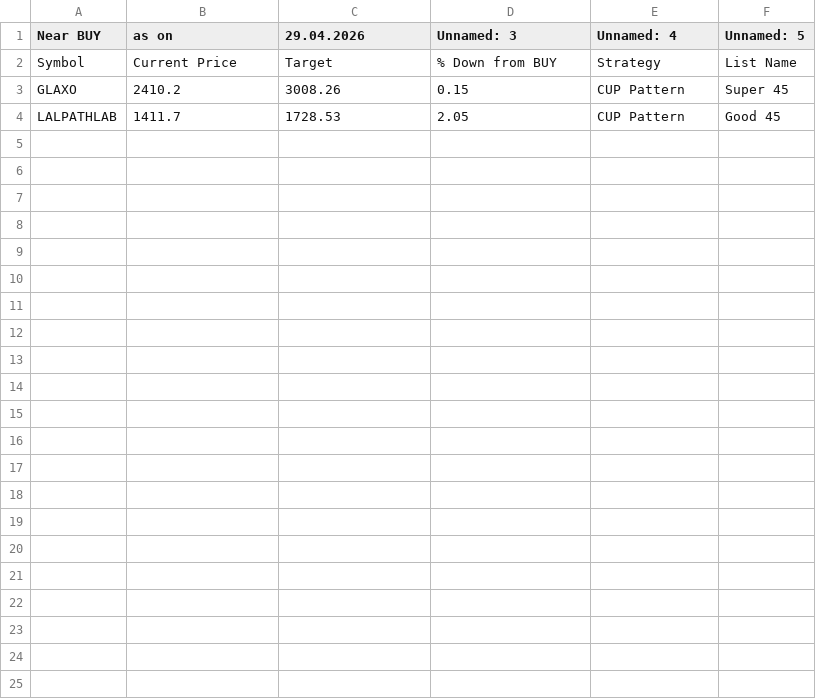
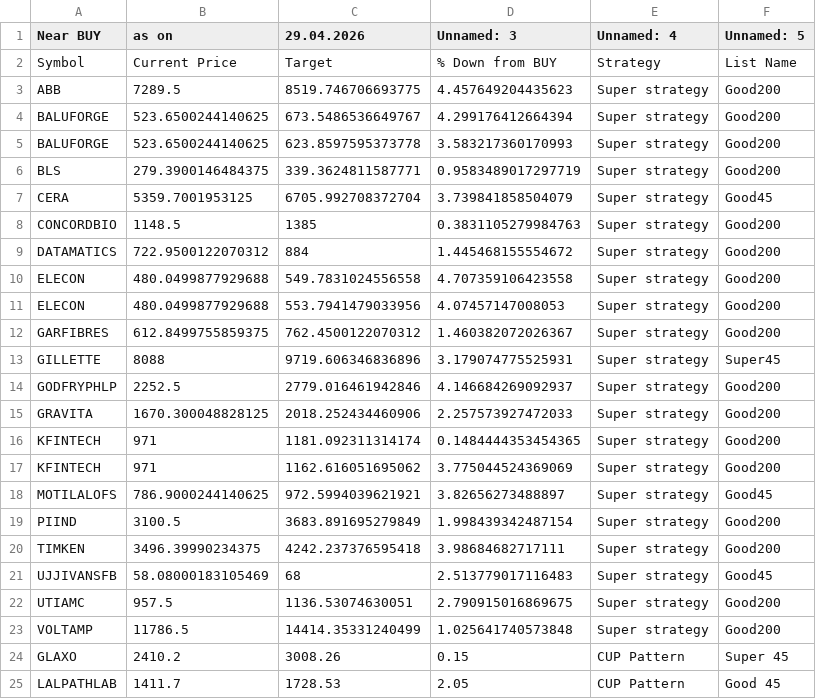
Before and after one commit to mojiburrahaman25/stock-output, a CSV file: Watch List.csv, drawn as a sheet.

```diff
--- a/Watch List.csv
+++ b/Watch List.csv
@@ -2,2 +2,23 @@ Near BUY,as on,29.04.2026,Unnamed: 3,Unnamed: 4,Unnamed: 5
 Symbol,Current Price,Target,% Down from BUY,Strategy,List Name
+ABB,7289.5,8519.746706693775,4.457649204435623,Super strategy,Good200
+BALUFORGE,523.6500244140625,673.5486536649767,4.299176412664394,Super strategy,Good200
+BALUFORGE,523.6500244140625,623.8597595373778,3.583217360170993,Super strategy,Good200
+BLS,279.3900146484375,339.3624811587771,0.9583489017297719,Super strategy,Good200
+CERA,5359.7001953125,6705.992708372704,3.739841858504079,Super strategy,Good45
+CONCORDBIO,1148.5,1385,0.3831105279984763,Super strategy,Good200
+DATAMATICS,722.9500122070312,884,1.445468155554672,Super strategy,Good200
+ELECON,480.0499877929688,549.7831024556558,4.707359106423558,Super strategy,Good200
+ELECON,480.0499877929688,553.7941479033956,4.07457147008053,Super strategy,Good200
+GARFIBRES,612.8499755859375,762.4500122070312,1.460382072026367,Super strategy,Good200
+GILLETTE,8088,9719.606346836896,3.179074775525931,Super strategy,Super45
+GODFRYPHLP,2252.5,2779.016461942846,4.146684269092937,Super strategy,Good200
+GRAVITA,1670.300048828125,2018.252434460906,2.257573927472033,Super strategy,Good200
+KFINTECH,971,1181.092311314174,0.1484444353454365,Super strategy,Good200
+KFINTECH,971,1162.616051695062,3.775044524369069,Super strategy,Good200
+MOTILALOFS,786.9000244140625,972.5994039621921,3.82656273488897,Super strategy,Good45
+PIIND,3100.5,3683.891695279849,1.998439342487154,Super strategy,Good200
+TIMKEN,3496.39990234375,4242.237376595418,3.98684682717111,Super strategy,Good200
+UJJIVANSFB,58.08000183105469,68,2.513779017116483,Super strategy,Good45
+UTIAMC,957.5,1136.53074630051,2.790915016869675,Super strategy,Good200
+VOLTAMP,11786.5,14414.35331240499,1.025641740573848,Super strategy,Good200
 GLAXO,2410.2,3008.26,0.15,CUP Pattern,Super 45
```
Also changed, not shown: Super strategy.csv, 1 other file.
